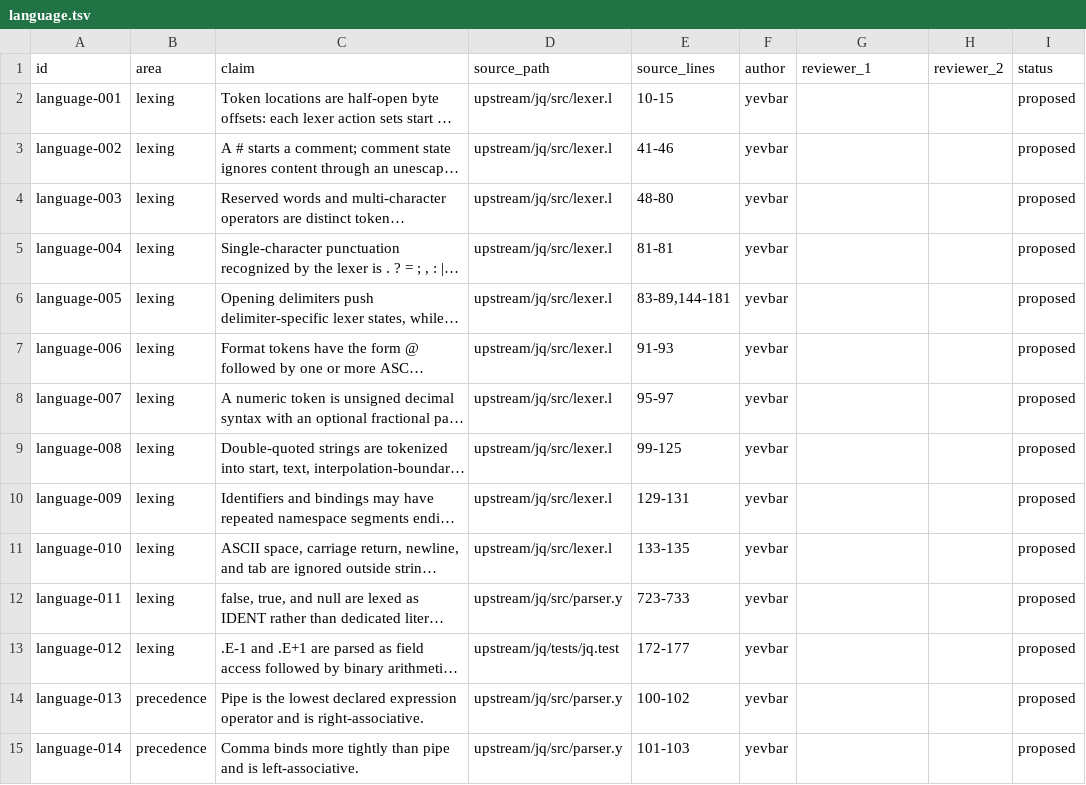
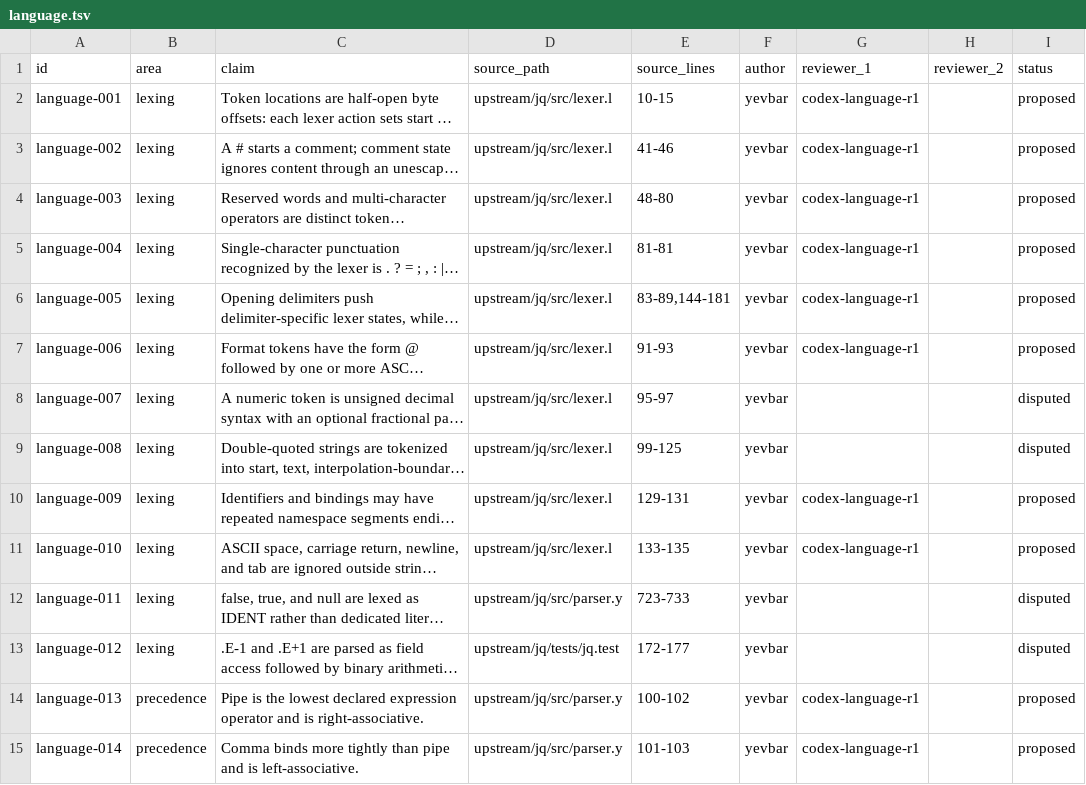
Before and after one commit to yevbar/jq-odin, a TSV file: evidence/claims/language.tsv, drawn as a sheet; only a part is shown; long unchanged cells end in …; the diff covers the shown part only; the diff names each change by its address in the sheet, - before the commit and + after, or states it on an @@ line.

Commit message:
facts: cast first language evidence vote (#10)
Co-authored-by: yevbar <10301415+yevbar@users.noreply.github.com>

```diff
--- a/evidence/claims/language.tsv
+++ b/evidence/claims/language.tsv
-G2:G7 (reviewer_1): (empty)
+G2:G7 (reviewer_1): codex-language-r1
-I8:I9 (status): proposed
+I8:I9 (status): disputed
-G10:G11 (reviewer_1): (empty)
+G10:G11 (reviewer_1): codex-language-r1
-I12:I13 (status): proposed
+I12:I13 (status): disputed
-G14:G15 (reviewer_1): (empty)
+G14:G15 (reviewer_1): codex-language-r1
```
Also changed, not shown: 48 edited cells elsewhere in this file.
